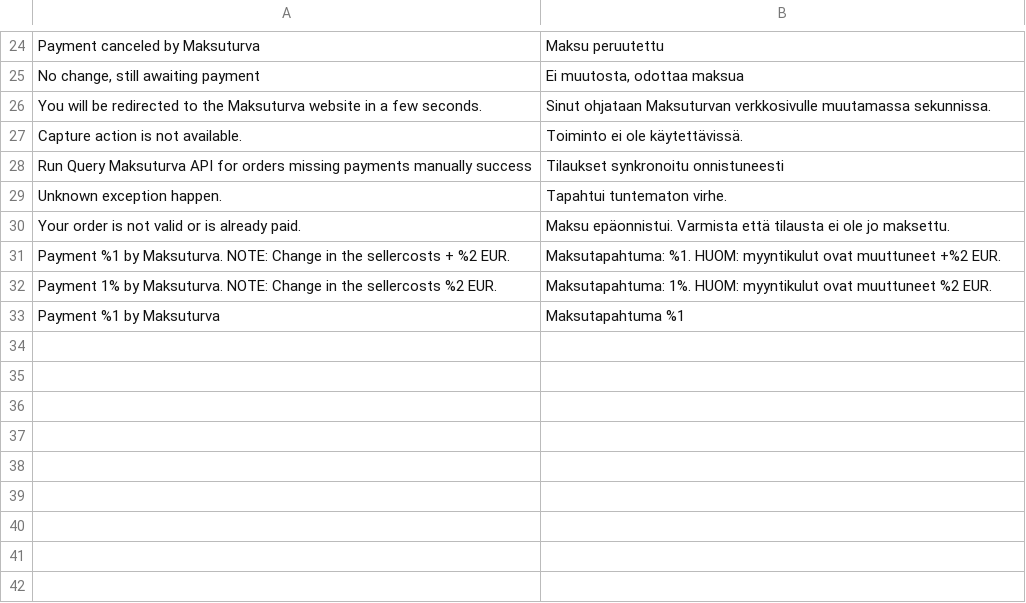
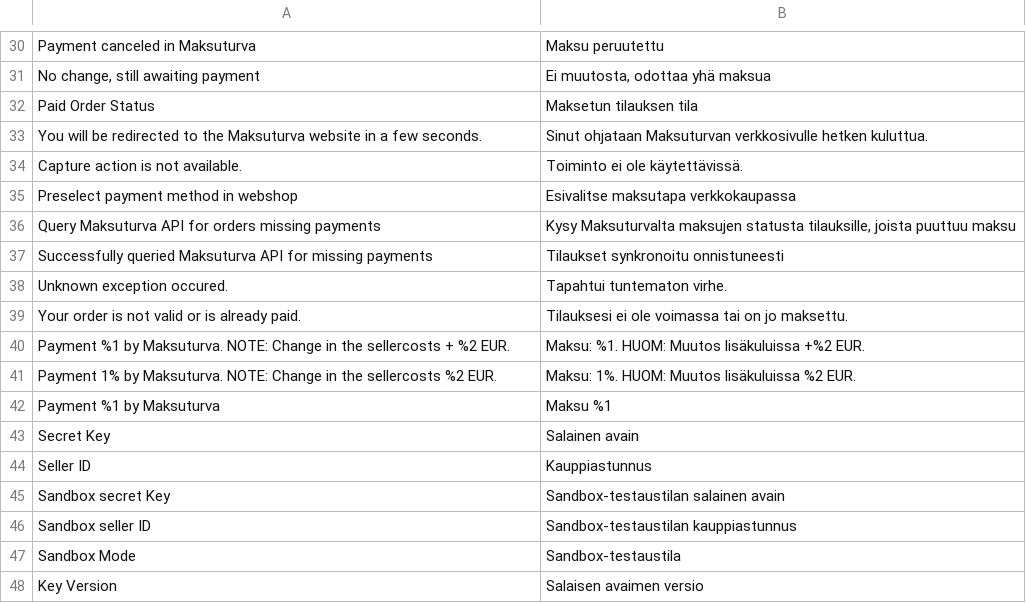
Before and after one commit to maksuturva/magento2_payment_module, a CSV file: app/code/Piimega/Maksuturva/i18n/fi_FI.csv, drawn as a sheet; only a part is shown, gaps mark what is left out; the diff covers the shown part only.

Commit message:
MAKSU-33 Further edited translations

```diff
--- a/app/code/Piimega/Maksuturva/i18n/fi_FI.csv
+++ b/app/code/Piimega/Maksuturva/i18n/fi_FI.csv
@@ -24,10 +30,19 @@
-"Payment canceled by Maksuturva", "Maksu peruutettu"
-"No change, still awaiting payment", "Ei muutosta, odottaa maksua"
-"You will be redirected to the Maksuturva website in a few seconds.", "Sinut ohjataan Maksuturvan verkkosivulle muutamassa sekunnissa."
+"Payment canceled in Maksuturva", "Maksu peruutettu"
+"No change, still awaiting payment", "Ei muutosta, odottaa yhä maksua"
+"Paid Order Status", "Maksetun tilauksen tila"
+"You will be redirected to the Maksuturva website in a few seconds.", "Sinut ohjataan Maksuturvan verkkosivulle hetken kuluttua."
 "Capture action is not available.", "Toiminto ei ole käytettävissä."
-"Run Query Maksuturva API for orders missing payments manually success", "Tilaukset synkronoitu onnistuneesti"
-"Unknown exception happen.", "Tapahtui tuntematon virhe."
-"Your order is not valid or is already paid.", "Maksu epäonnistui. Varmista että tilausta ei ole jo maksettu."
-"Payment %1 by Maksuturva. NOTE: Change in the sellercosts + %2 EUR.", "Maksutapahtuma: %1. HUOM: myyntikulut ovat muuttuneet +%2 EUR."
-"Payment 1% by Maksuturva. NOTE: Change in the sellercosts %2 EUR.", "Maksutapahtuma: 1%. HUOM: myyntikulut ovat muuttuneet %2 EUR."
-"Payment %1 by Maksuturva", "Maksutapahtuma %1"
+"Preselect payment method in webshop", "Esivalitse maksutapa verkkokaupassa"
+"Query Maksuturva API for orders missing payments", "Kysy Maksuturvalta maksujen statusta tilauksille, joista puuttuu maksu"
+"Successfully queried Maksuturva API for missing payments", "Tilaukset synkronoitu onnistuneesti"
+"Unknown exception occured.", "Tapahtui tuntematon virhe."
+"Your order is not valid or is already paid.", "Tilauksesi ei ole voimassa tai on jo maksettu."
+"Payment %1 by Maksuturva. NOTE: Change in the sellercosts + %2 EUR.", "Maksu: %1. HUOM: Muutos lisäkuluissa +%2 EUR."
+"Payment 1% by Maksuturva. NOTE: Change in the sellercosts %2 EUR.", "Maksu: 1%. HUOM: Muutos lisäkuluissa %2 EUR."
+"Payment %1 by Maksuturva", "Maksu %1"
+"Secret Key", "Salainen avain"
+"Seller ID", "Kauppiastunnus"
+"Sandbox secret Key", "Sandbox-testaustilan salainen avain"
+"Sandbox seller ID", "Sandbox-testaustilan kauppiastunnus"
+"Sandbox Mode", "Sandbox-testaustila"
+"Key Version", "Salaisen avaimen versio"
```
Also changed, not shown: 11 added rows, 5 removed rows and 11 edited cells elsewhere in this file, 6 other files.
